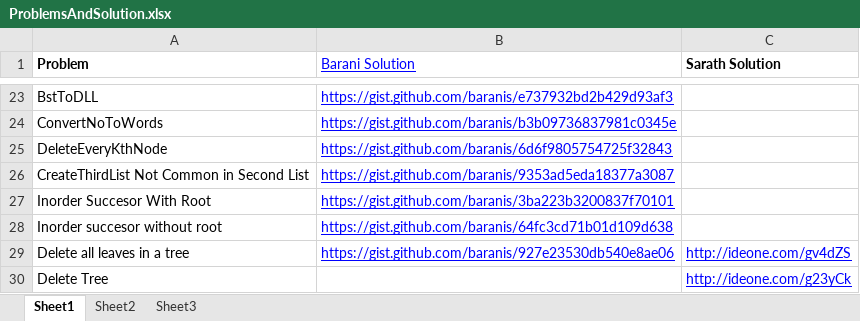
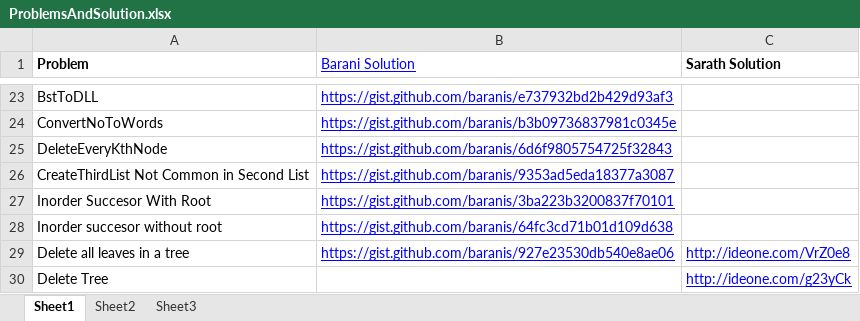
Before and after one commit to eedsva/mytrack, an Excel workbook: ProblemsAndSolution.xlsx, sheet Sheet1, drawn as a sheet; only a part is shown, gaps mark what is left out; values as stored, in another font and other column widths than the file's, no borders; the diff names each change by its address in the sheet, - before the commit and + after, or states it on an @@ line.

Commit message:
deleting all leaves

```diff
--- a/ProblemsAndSolution.xlsx (sheet Sheet1)
+++ b/ProblemsAndSolution.xlsx (sheet Sheet1)
-C29 (Sarath Solution): http://ideone.com/gv4dZS
+C29 (Sarath Solution): http://ideone.com/VrZ0e8
```
